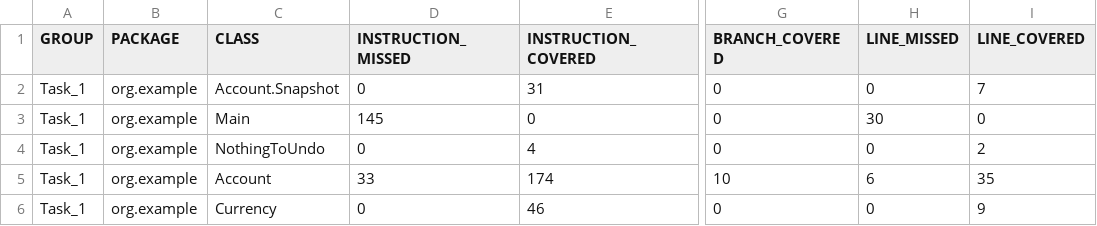
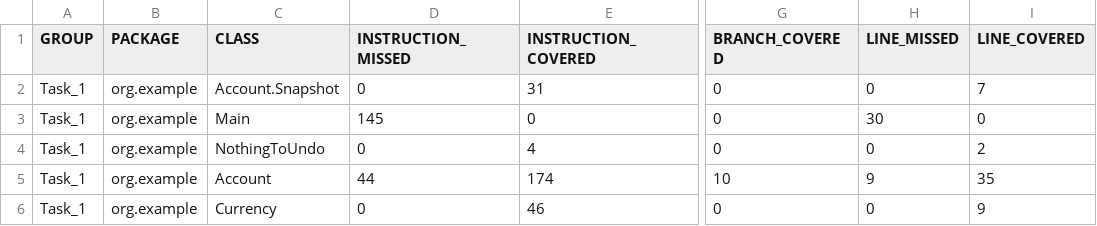
Before and after one commit to widgetev/JavaPractics-Task_1, a CSV file: target/site/jacoco/jacoco.csv, drawn as a sheet; only a part is shown, gaps mark what is left out; the diff names each change by its address in the sheet, - before the commit and + after, or states it on an @@ line.

```diff
--- a/target/site/jacoco/jacoco.csv
+++ b/target/site/jacoco/jacoco.csv
-D5 (INSTRUCTION_MISSED): 33
+D5 (INSTRUCTION_MISSED): 44
-H5 (LINE_MISSED): 6
+H5 (LINE_MISSED): 9
```
Also changed, not shown: 8 other files.
